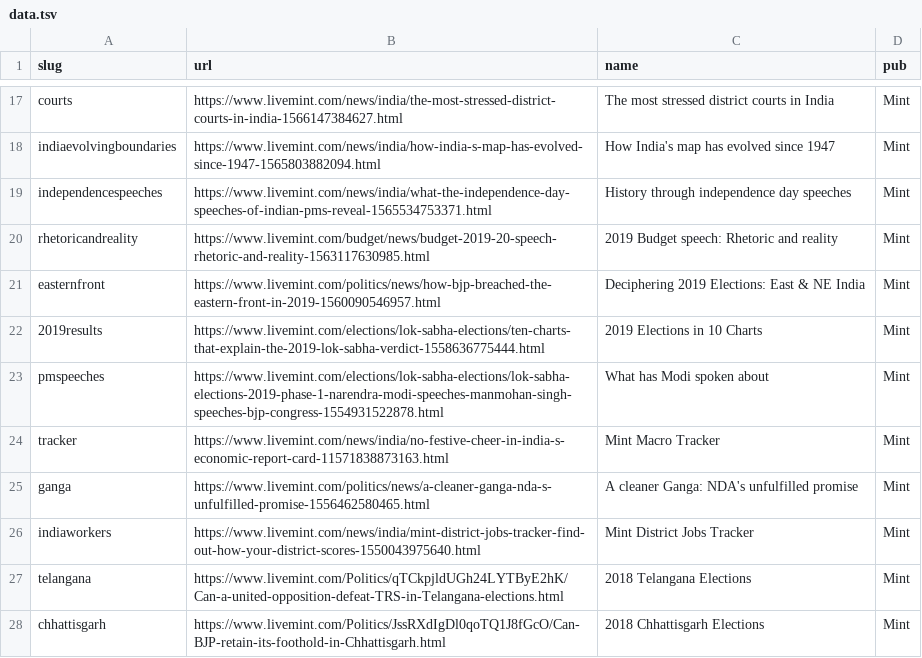
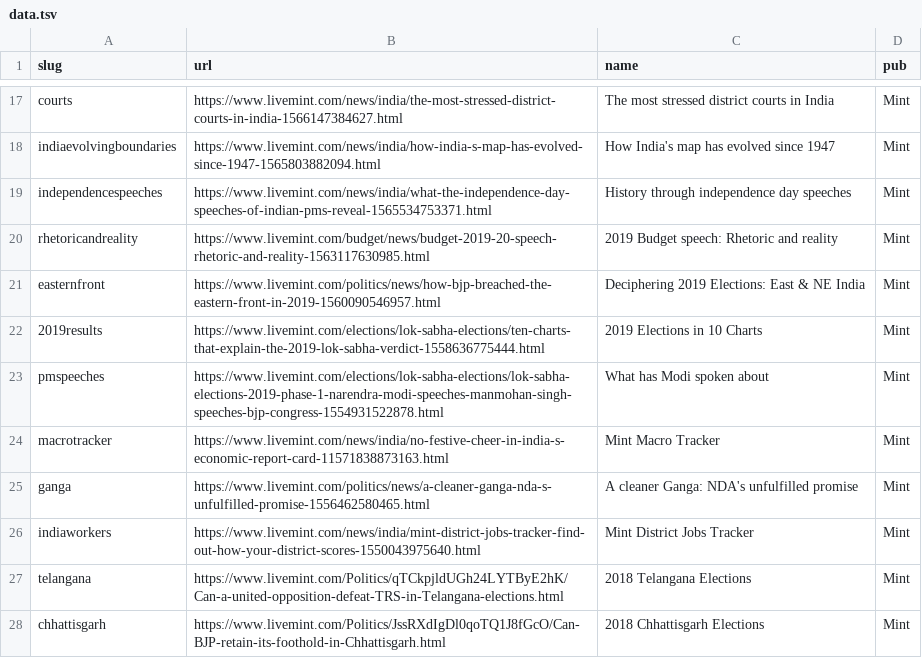
Before and after one commit to HarshaDevulapalli/harshadevulapalli.github.io, a TSV file: data.tsv, drawn as a sheet; only a part is shown, gaps mark what is left out.

```diff
--- a/data.tsv
+++ b/data.tsv
@@ -23,3 +23,3 @@ easternfront	https://www.livemint.com/politics/news/how-bjp-breached-the-eastern
 pmspeeches	https://www.livemint.com/elections/lok-sabha-elections/lok-sabha-elections-2019-phase-1-narendra-modi-speeches-manmohan-singh-speeches-bjp-congress-1554931522878.html	What has Modi spoken about	Mint
-tracker	https://www.livemint.com/news/india/no-festive-cheer-in-india-s-economic-report-card-11571838873163.html	Mint Macro Tracker	Mint
+macrotracker	https://www.livemint.com/news/india/no-festive-cheer-in-india-s-economic-report-card-11571838873163.html	Mint Macro Tracker	Mint
 ganga	https://www.livemint.com/politics/news/a-cleaner-ganga-nda-s-unfulfilled-promise-1556462580465.html	A cleaner Ganga: NDA's unfulfilled promise	Mint
```
Also changed, not shown: 1 other file.
